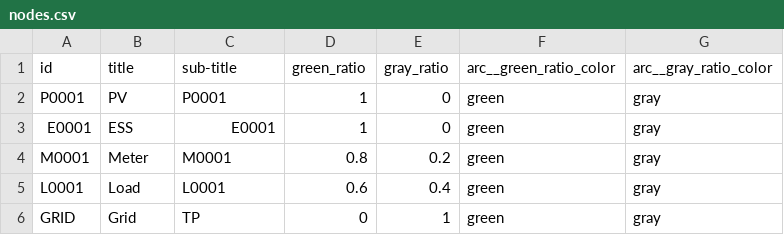
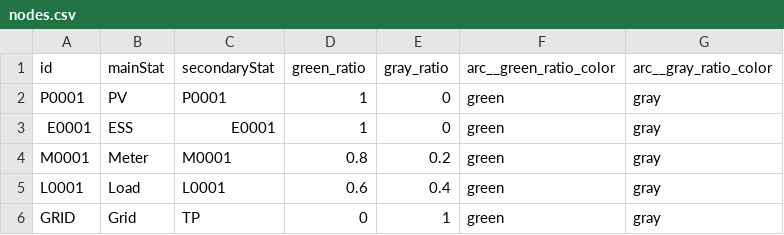
Before and after one commit to sheauhei/grafana_test, a CSV file: VPP_02_MicroGrid/topology/nodes.csv, drawn as a sheet.

Commit message:
update

```diff
--- a/VPP_02_MicroGrid/topology/nodes.csv
+++ b/VPP_02_MicroGrid/topology/nodes.csv
@@ -1,2 +1,2 @@
-id,title,sub-title,green_ratio,gray_ratio,arc__green_ratio_color,arc__gray_ratio_color
+id,mainStat,secondaryStat,green_ratio,gray_ratio,arc__green_ratio_color,arc__gray_ratio_color
 P0001,PV,P0001,1,0,green,gray
```
